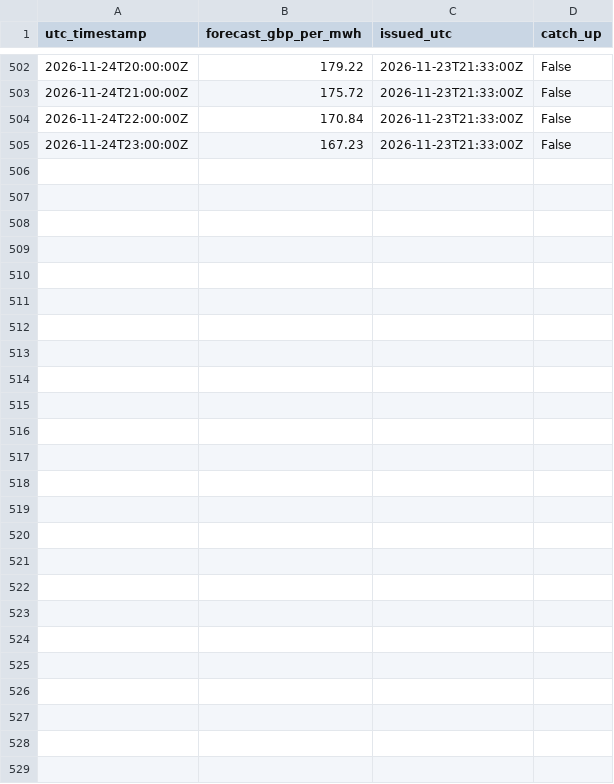
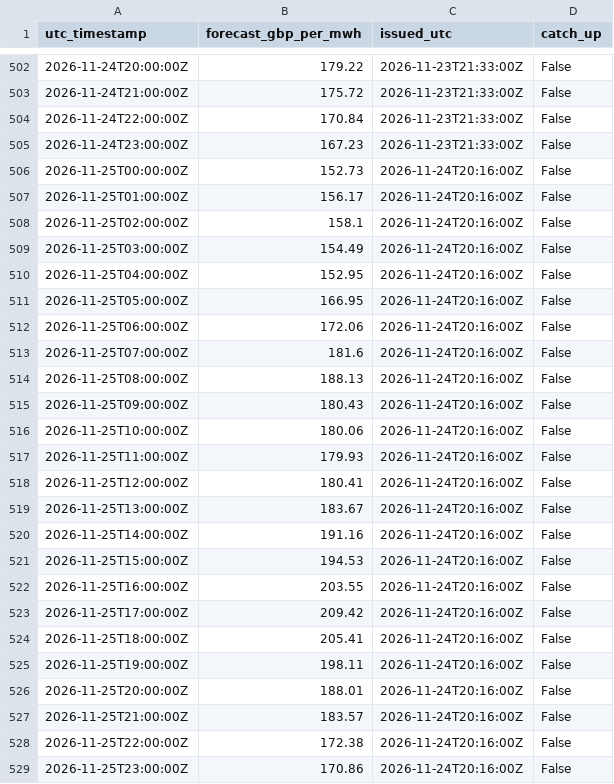
Before and after one commit to koulakhilesh/OpenEnergy, a CSV file: forecasts.csv, drawn as a sheet; only a part is shown, gaps mark what is left out.

```diff
--- a/forecasts.csv
+++ b/forecasts.csv
@@ -505 +505,25 @@ utc_timestamp,forecast_gbp_per_mwh,issued_utc,catch_up
 2026-11-24T23:00:00Z,167.23,2026-11-23T21:33:00Z,False
+2026-11-25T00:00:00Z,152.73,2026-11-24T20:16:00Z,False
+2026-11-25T01:00:00Z,156.17,2026-11-24T20:16:00Z,False
+2026-11-25T02:00:00Z,158.1,2026-11-24T20:16:00Z,False
+2026-11-25T03:00:00Z,154.49,2026-11-24T20:16:00Z,False
+2026-11-25T04:00:00Z,152.95,2026-11-24T20:16:00Z,False
+2026-11-25T05:00:00Z,166.95,2026-11-24T20:16:00Z,False
+2026-11-25T06:00:00Z,172.06,2026-11-24T20:16:00Z,False
+2026-11-25T07:00:00Z,181.6,2026-11-24T20:16:00Z,False
+2026-11-25T08:00:00Z,188.13,2026-11-24T20:16:00Z,False
+2026-11-25T09:00:00Z,180.43,2026-11-24T20:16:00Z,False
+2026-11-25T10:00:00Z,180.06,2026-11-24T20:16:00Z,False
+2026-11-25T11:00:00Z,179.93,2026-11-24T20:16:00Z,False
+2026-11-25T12:00:00Z,180.41,2026-11-24T20:16:00Z,False
+2026-11-25T13:00:00Z,183.67,2026-11-24T20:16:00Z,False
+2026-11-25T14:00:00Z,191.16,2026-11-24T20:16:00Z,False
+2026-11-25T15:00:00Z,194.53,2026-11-24T20:16:00Z,False
+2026-11-25T16:00:00Z,203.55,2026-11-24T20:16:00Z,False
+2026-11-25T17:00:00Z,209.42,2026-11-24T20:16:00Z,False
+2026-11-25T18:00:00Z,205.41,2026-11-24T20:16:00Z,False
+2026-11-25T19:00:00Z,198.11,2026-11-24T20:16:00Z,False
+2026-11-25T20:00:00Z,188.01,2026-11-24T20:16:00Z,False
+2026-11-25T21:00:00Z,183.57,2026-11-24T20:16:00Z,False
+2026-11-25T22:00:00Z,172.38,2026-11-24T20:16:00Z,False
+2026-11-25T23:00:00Z,170.86,2026-11-24T20:16:00Z,False
```
Also changed, not shown: 1 other file.
